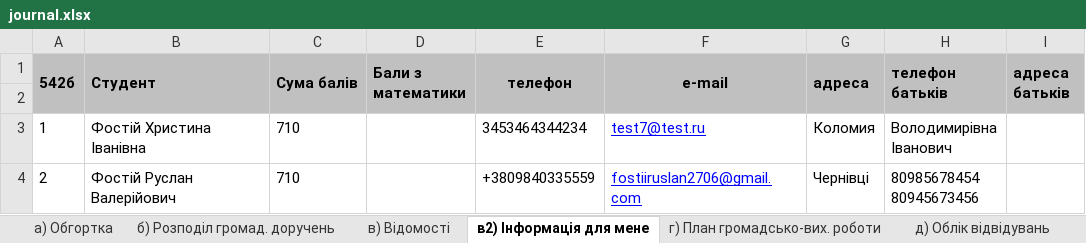
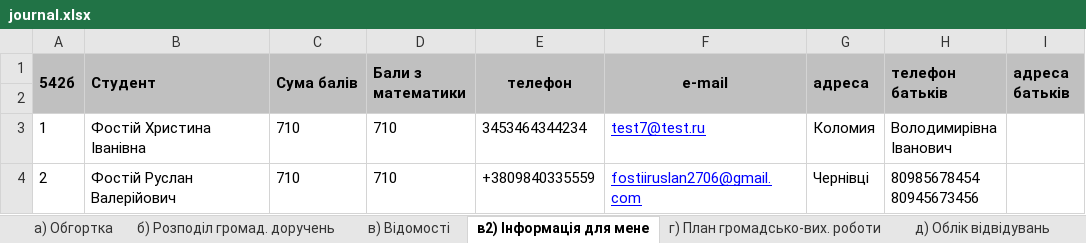
Before and after one commit to hrustuna-iluk/diploma, an Excel workbook: static/reductions/journal.xlsx, sheet в2) Інформація для мене, drawn as a sheet; only a part is shown; values as stored, in another font and other column widths than the file's, no borders; the diff names each change by its address in the sheet, - before the commit and + after, or states it on an @@ line.

```diff
--- a/static/reductions/journal.xlsx (sheet в2) Інформація для мене)
+++ b/static/reductions/journal.xlsx (sheet в2) Інформація для мене)
-D3:D4 (Бали з математики): (empty)
+D3:D4 (Бали з математики): 710
```
Also changed, not shown: sheet д) Облік відвідувань, sheet е) Громад.-Вих. заходи, sheet г) План громадсько-вих. роботи, sheet з) Звіт про гром.-вих. роботу, 3 other files.
